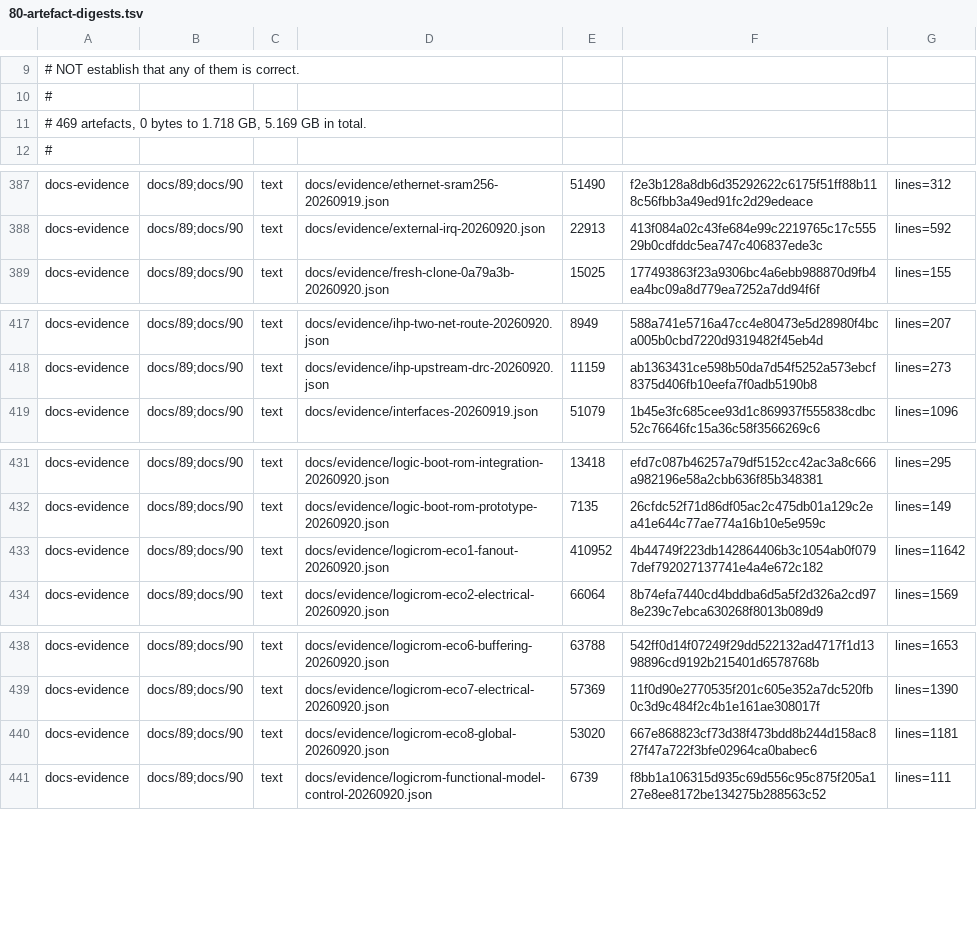
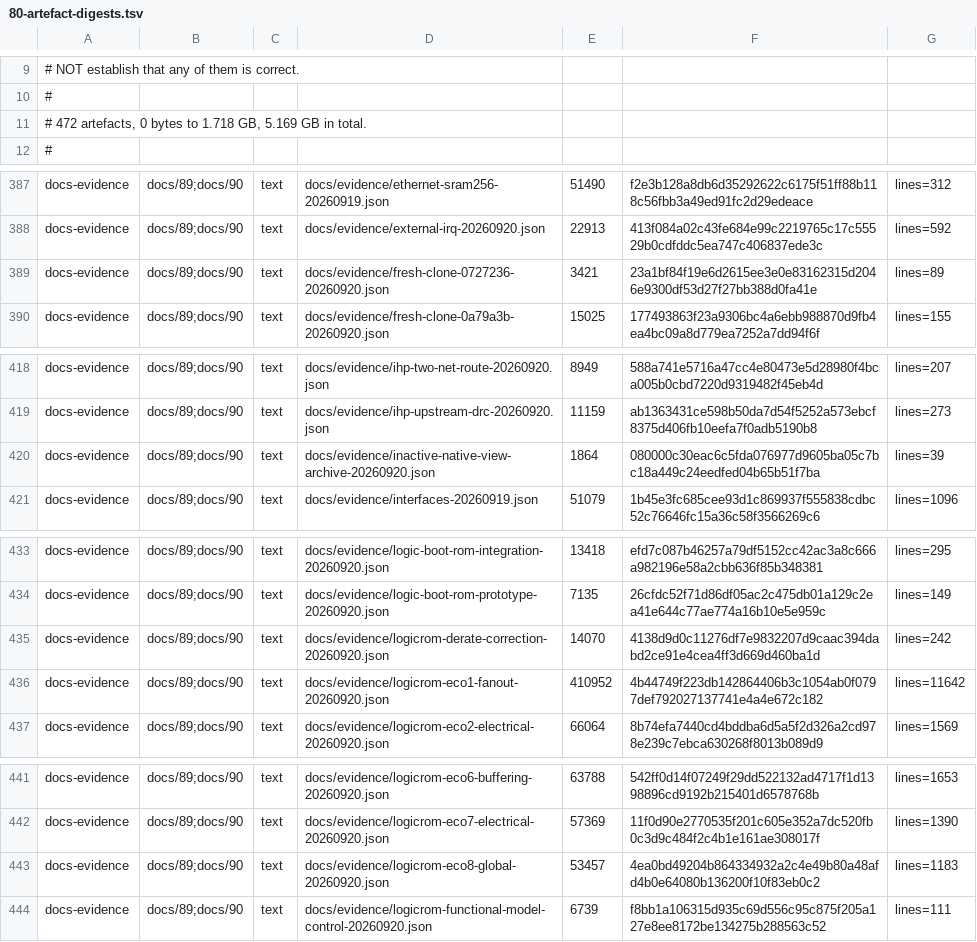
Before and after one commit to Melihakbulut221/nssoc, a TSV file: docs/80-artefact-digests.tsv, drawn as a sheet; only a part is shown, gaps mark what is left out.

Commit message:
Reject truncated timing derates and verify recovered evidence from a fresh clone

```diff
--- a/docs/80-artefact-digests.tsv
+++ b/docs/80-artefact-digests.tsv
@@ -10,3 +10,3 @@
 #
-# 469 artefacts, 0 bytes to 1.718 GB, 5.169 GB in total.
+# 472 artefacts, 0 bytes to 1.718 GB, 5.169 GB in total.
 #
@@ -388,2 +388,3 @@ docs-evidence	docs/89;docs/90	text	docs/evidence/ethernet-sram256-20260919.json
 docs-evidence	docs/89;docs/90	text	docs/evidence/external-irq-20260920.json	22913	413f084a02c43fe684e99c2219765c17c55529b0cdfddc5ea747c406837ede3c	lines=592
+docs-evidence	docs/89;docs/90	text	docs/evidence/fresh-clone-0727236-20260920.json	3421	23a1bf84f19e6d2615ee3e0e83162315d2046e9300df53d27f27bb388d0fa41e	lines=89
 docs-evidence	docs/89;docs/90	text	docs/evidence/fresh-clone-0a79a3b-20260920.json	15025	177493863f23a9306bc4a6ebb988870d9fb4ea4bc09a8d779ea7252a7dd94f6f	lines=155
@@ -418,2 +419,3 @@ docs-evidence	docs/89;docs/90	text	docs/evidence/ihp-two-net-route-20260920.json
 docs-evidence	docs/89;docs/90	text	docs/evidence/ihp-upstream-drc-20260920.json	11159	ab1363431ce598b50da7d54f5252a573ebcf8375d406fb10eefa7f0adb5190b8	lines=273
+docs-evidence	docs/89;docs/90	text	docs/evidence/inactive-native-view-archive-20260920.json	1864	080000c30eac6c5fda076977d9605ba05c7bc18a449c24eedfed04b65b51f7ba	lines=39
 docs-evidence	docs/89;docs/90	text	docs/evidence/interfaces-20260919.json	51079	1b45e3fc685cee93d1c869937f555838cdbc52c76646fc15a36c58f3566269c6	lines=1096
@@ -432,2 +434,3 @@ docs-evidence	docs/89;docs/90	text	docs/evidence/logic-boot-rom-integration-2026
 docs-evidence	docs/89;docs/90	text	docs/evidence/logic-boot-rom-prototype-20260920.json	7135	26cfdc52f71d86df05ac2c475db01a129c2ea41e644c77ae774a16b10e5e959c	lines=149
+docs-evidence	docs/89;docs/90	text	docs/evidence/logicrom-derate-correction-20260920.json	14070	4138d9d0c11276df7e9832207d9caac394dabd2ce91e4cea4ff3d669d460ba1d	lines=242
 docs-evidence	docs/89;docs/90	text	docs/evidence/logicrom-eco1-fanout-20260920.json	410952	4b44749f223db142864406b3c1054ab0f0797def792027137741e4a4e672c182	lines=11642
@@ -439,3 +442,3 @@ docs-evidence	docs/89;docs/90	text	docs/evidence/logicrom-eco6-buffering-2026092
 docs-evidence	docs/89;docs/90	text	docs/evidence/logicrom-eco7-electrical-20260920.json	57369	11f0d90e2770535f201c605e352a7dc520fb0c3d9c484f2c4b1e161ae308017f	lines=1390
-docs-evidence	docs/89;docs/90	text	docs/evidence/logicrom-eco8-global-20260920.json	53020	667e868823cf73d38f473bdd8b244d158ac827f47a722f3bfe02964ca0babec6	lines=1181
+docs-evidence	docs/89;docs/90	text	docs/evidence/logicrom-eco8-global-20260920.json	53457	4ea0bd49204b864334932a2c4e49b80a48afd4b0e64080b136200f10f83eb0c2	lines=1183
 docs-evidence	docs/89;docs/90	text	docs/evidence/logicrom-functional-model-control-20260920.json	6739	f8bb1a106315d935c69d556c95c875f205a127e8ee8172be134275b288563c52	lines=111
```
Also changed, not shown: ci-local-log.tsv, 9 other files.
